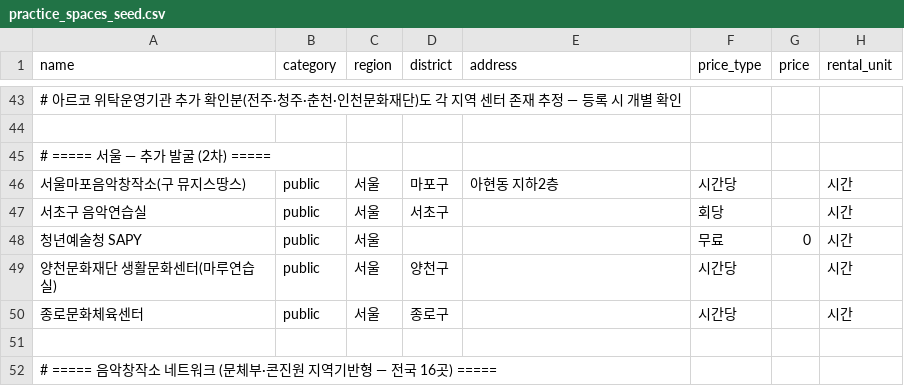
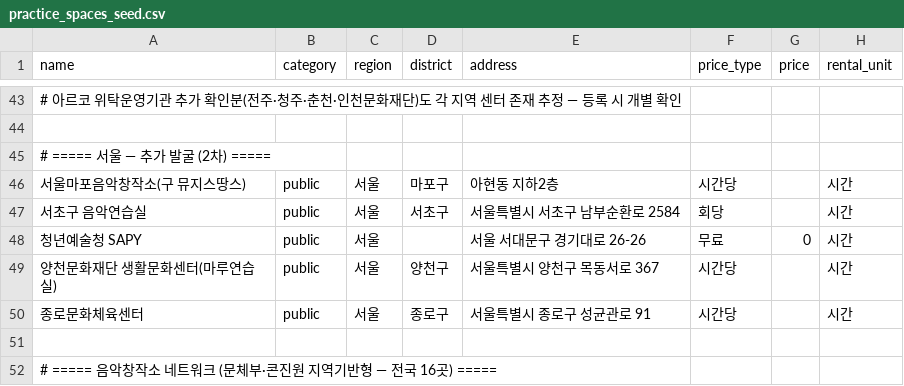
Before and after one commit to clddy/classic-mule, a CSV file: data/practice_spaces_seed.csv, drawn as a sheet; only a part is shown, gaps mark what is left out; the diff covers the shown part only; the diff names each change by its address in the sheet, - before the commit and + after, or states it on an @@ line.

```diff
--- a/data/practice_spaces_seed.csv
+++ b/data/practice_spaces_seed.csv
-E47 (address): (empty)
+E47 (address): 서울특별시 서초구 남부순환로 2584
-E48 (address): (empty)
+E48 (address): 서울 서대문구 경기대로 26-26
-E49 (address): (empty)
+E49 (address): 서울특별시 양천구 목동서로 367
-E50 (address): (empty)
+E50 (address): 서울특별시 종로구 성균관로 91
```
Also changed, not shown: 42 edited cells elsewhere in this file, 5 other files.
